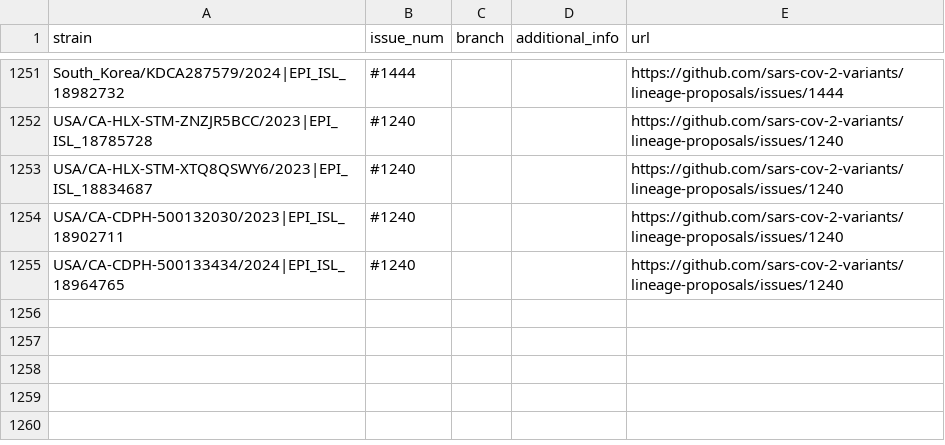
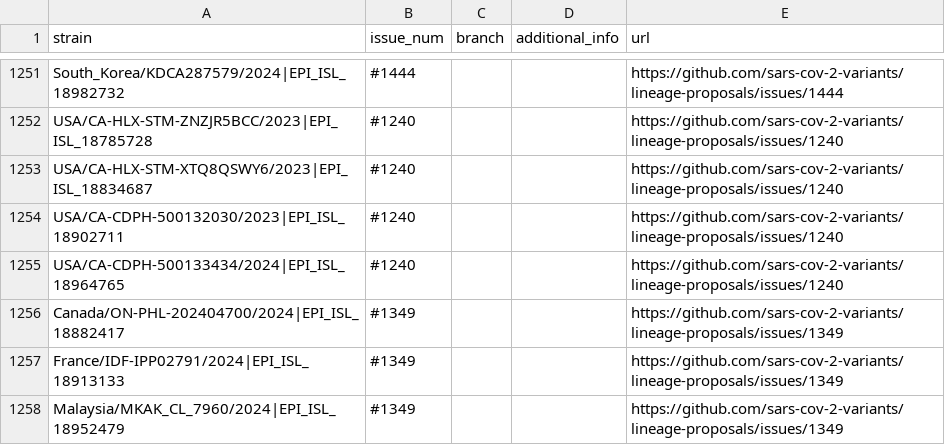
Before and after one commit to sars-cov-2-variants/lineage-proposals, a TSV file: recombinants.tsv, drawn as a sheet; only a part is shown, gaps mark what is left out; the diff names each change by its address in the sheet, - before the commit and + after, or states it on an @@ line.

```diff
--- a/recombinants.tsv
+++ b/recombinants.tsv
+row 1256: Canada/ON-PHL-202404700/2024|EPI_ISL_18882417 | #1349 |  |  | https://github.com/sars-cov-2-variants/lineage-proposals/issues/1349
+row 1257: France/IDF-IPP02791/2024|EPI_ISL_18913133 | #1349 |  |  | https://github.com/sars-cov-2-variants/lineage-proposals/issues/1349
+row 1258: Malaysia/MKAK_CL_7960/2024|EPI_ISL_18952479 | #1349 |  |  | https://github.com/sars-cov-2-variants/lineage-proposals/issues/1349
```
